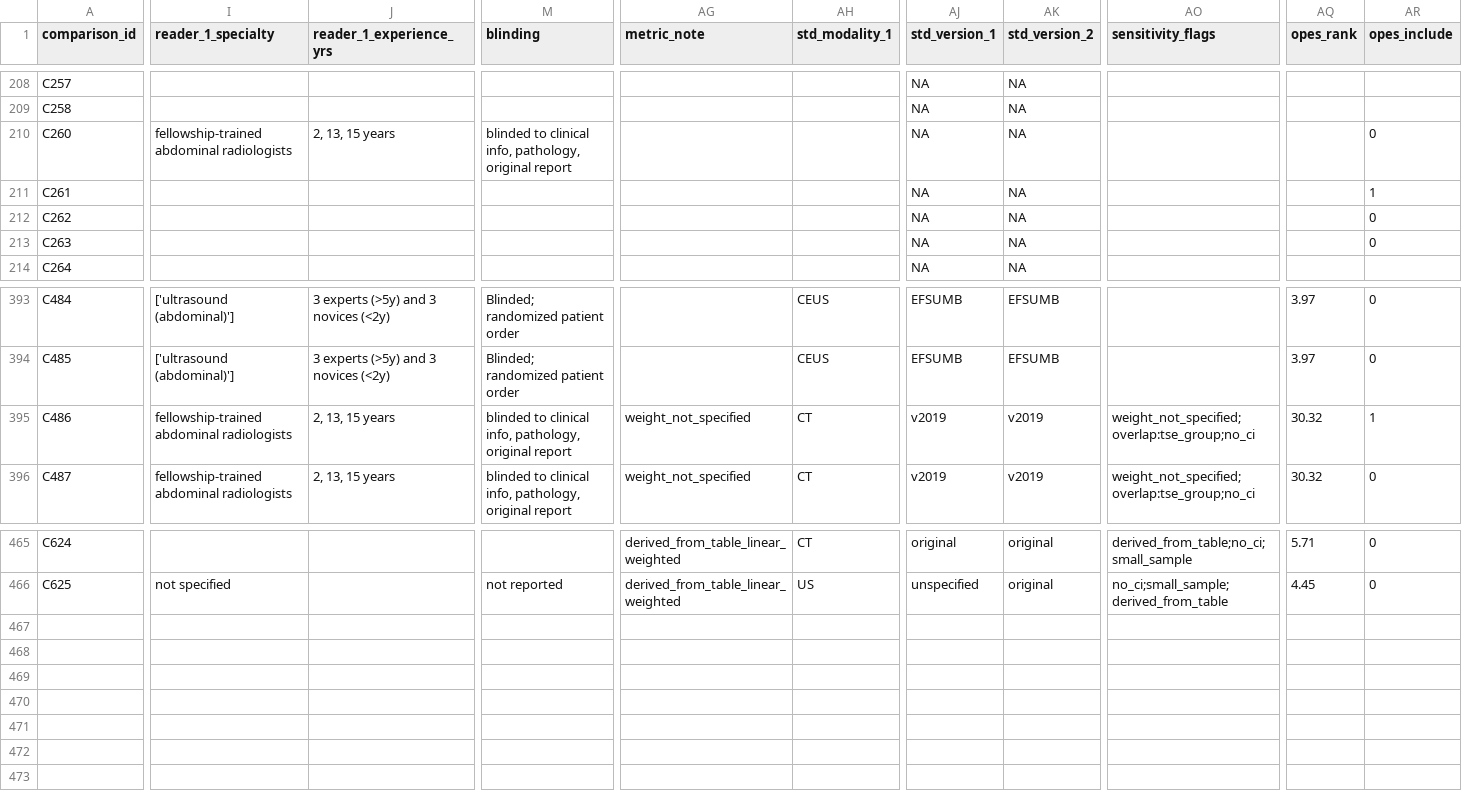
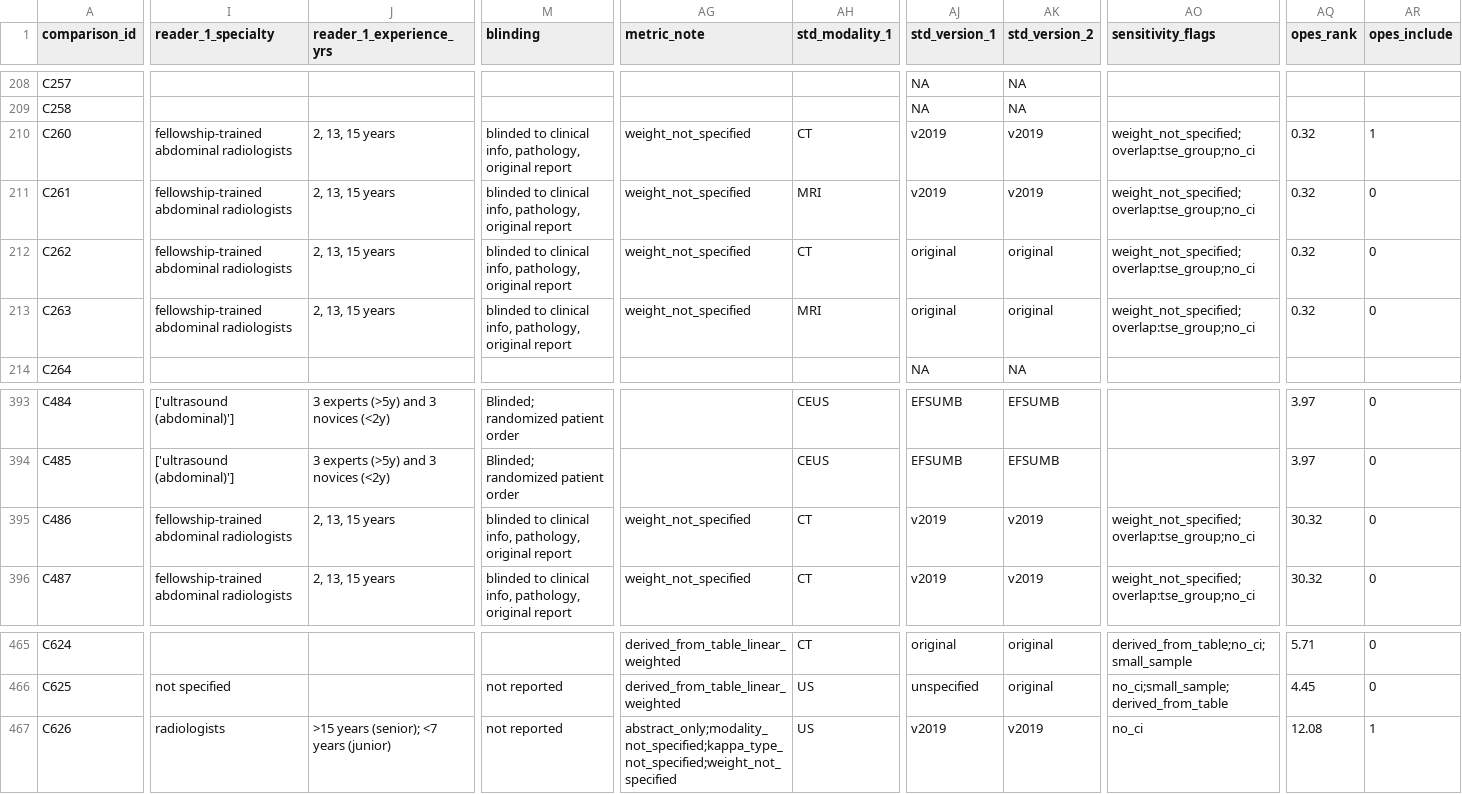
Before and after one commit to ahnhyungwoo/bosniak-reproducibility-meta-analysis, a CSV file: meta_analysis/comparisons.csv, drawn as a sheet; only a part is shown, gaps mark what is left out; rows hold the shown columns only; the diff covers the shown part only; the diff names each change by its address in the sheet, - before the commit and + after, or states it on an @@ line.

```diff
--- a/meta_analysis/comparisons.csv
+++ b/meta_analysis/comparisons.csv
-AG210:AG213 (metric_note): (empty)
+AG210:AG213 (metric_note): weight_not_specified
-AH210 (std_modality_1): (empty)
+AH210 (std_modality_1): CT
-AJ210:AJ211 (std_version_1): NA
+AJ210:AJ211 (std_version_1): v2019
-AK210:AK211 (std_version_2): NA
+AK210:AK211 (std_version_2): v2019
-AO210:AO213 (sensitivity_flags): (empty)
+AO210:AO213 (sensitivity_flags): weight_not_specified;overlap:tse_group;no_ci
-AQ210:AQ213 (opes_rank): (empty)
+AQ210:AQ213 (opes_rank): 0.32
-AR210 (opes_include): 0
+AR210 (opes_include): 1
-I211:I213 (reader_1_specialty): (empty)
+I211:I213 (reader_1_specialty): fellowship-trained abdominal radiologists
-J211:J213 (reader_1_experience_yrs): (empty)
+J211:J213 (reader_1_experience_yrs): 2, 13, 15 years
-M211:M213 (blinding): (empty)
+M211:M213 (blinding): blinded to clinical info, pathology, original report
-AH211 (std_modality_1): (empty)
+AH211 (std_modality_1): MRI
-AR211 (opes_include): 1
+AR211 (opes_include): 0
-AH212 (std_modality_1): (empty)
+AH212 (std_modality_1): CT
-AJ212:AJ213 (std_version_1): NA
+AJ212:AJ213 (std_version_1): original
-AK212:AK213 (std_version_2): NA
+AK212:AK213 (std_version_2): original
-AH213 (std_modality_1): (empty)
+AH213 (std_modality_1): MRI
-AR395 (opes_include): 1
+AR395 (opes_include): 0
+row 467: C626 | radiologists | >15 years (senior); <7 years (junior) | not reported | abstract_only;modality_not_specified;kappa_type_not_specified;weight_not_specified | US | v2019 | v2019 | no_ci | 12.08 | 1
```
Also changed, not shown: 41 edited cells elsewhere in this file, meta_analysis/studies.csv, revision/analysis/results/management_tier_directional_summary.csv, 23 other files.
